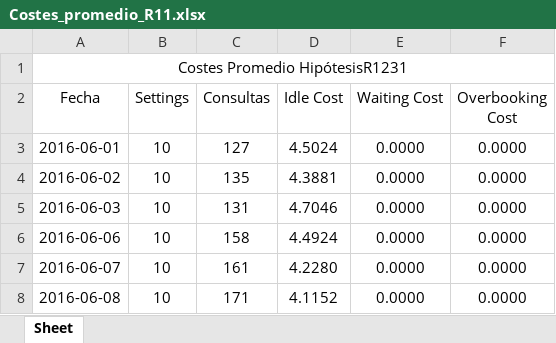
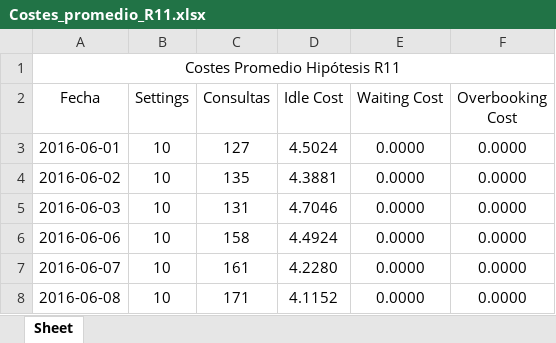
Before and after one commit to SValduezaL/TFM-Master-IA-INESDI, an Excel workbook: Fase2_ML_Schedulling_Optimization/Costes_promedio_R11.xlsx, sheet Sheet, drawn as a sheet; values as stored, in another font and other column widths than the file's, no borders; the diff names each change by its address in the sheet, - before the commit and + after, or states it on an @@ line.

```diff
--- a/Fase2_ML_Schedulling_Optimization/Costes_promedio_R11.xlsx (sheet Sheet)
+++ b/Fase2_ML_Schedulling_Optimization/Costes_promedio_R11.xlsx (sheet Sheet)
-A1 (Fecha): Costes Promedio HipótesisR1231
+A1 (Fecha): Costes Promedio Hipótesis R11
```
Also changed, not shown: Fase2_ML_Schedulling_Optimization/Costes_promedio RESUMEN Hipotesis.xlsx, Fase2_ML_Schedulling_Optimization/Costes_promedio_R1231.xlsx, 2 other files.
